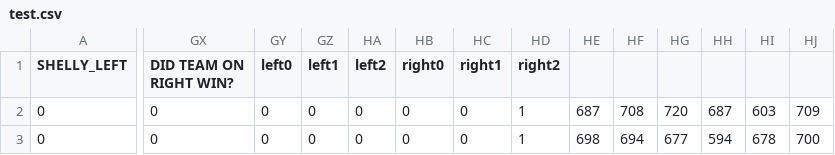
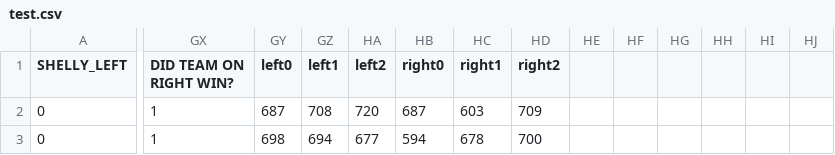
Before and after one commit to mcmckinley/DraftStarsDataCollection, a CSV file: test.csv, drawn as a sheet; only a part is shown, gaps mark what is left out; the diff names each change by its address in the sheet, - before the commit and + after, or states it on an @@ line.

Commit message:
fixing csv errors

```diff
--- a/test.csv
+++ b/test.csv
-GX2:GX3 (DID TEAM ON RIGHT WIN?): 0
+GX2:GX3 (DID TEAM ON RIGHT WIN?): 1
-GY2 (left0): 0
+GY2 (left0): 687
-GZ2 (left1): 0
+GZ2 (left1): 708
-HA2 (left2): 0
+HA2 (left2): 720
-HB2 (right0): 0
+HB2 (right0): 687
-HC2 (right1): 0
+HC2 (right1): 603
-HD2 (right2): 1
+HD2 (right2): 709
-HE2: 687
+HE2: (empty)
-HF2: 708
+HF2: (empty)
-HG2: 720
+HG2: (empty)
-HH2: 687
+HH2: (empty)
-HI2: 603
+HI2: (empty)
-HJ2: 709
+HJ2: (empty)
-GY3 (left0): 0
+GY3 (left0): 698
-GZ3 (left1): 0
+GZ3 (left1): 694
-HA3 (left2): 0
+HA3 (left2): 677
-HB3 (right0): 0
+HB3 (right0): 594
-HC3 (right1): 0
+HC3 (right1): 678
-HD3 (right2): 1
+HD3 (right2): 700
-HE3: 698
+HE3: (empty)
-HF3: 694
+HF3: (empty)
-HG3: 677
+HG3: (empty)
-HH3: 594
+HH3: (empty)
-HI3: 678
+HI3: (empty)
-HJ3: 700
+HJ3: (empty)
```
